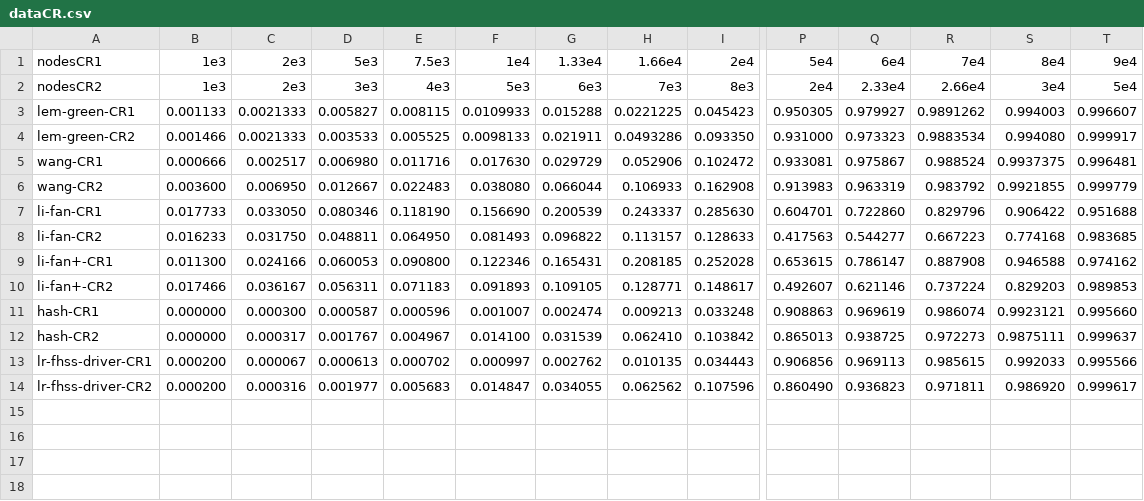
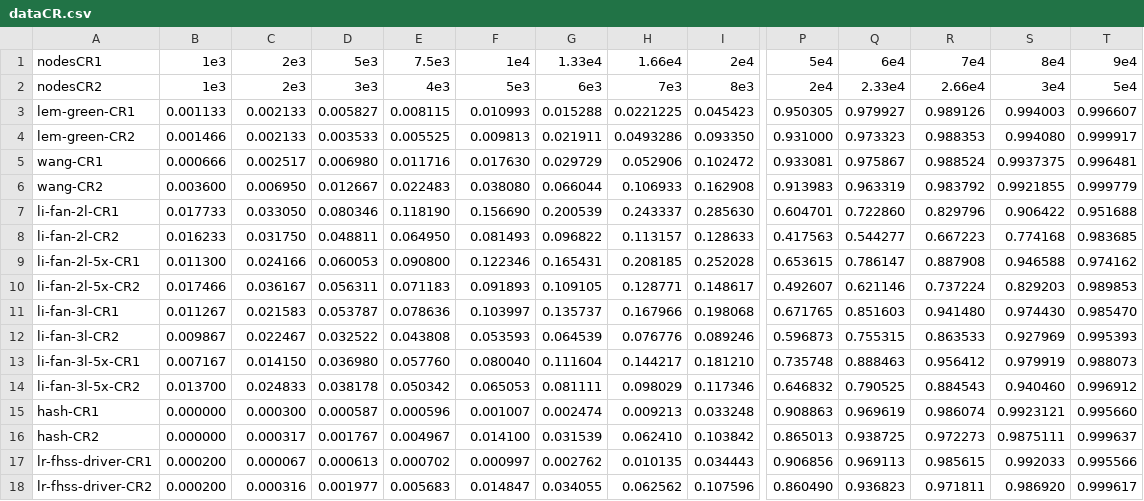
Before and after one commit to diegomm6/lr-fhss_seq-families, a CSV file: dataCR.csv, drawn as a sheet; only a part is shown, gaps mark what is left out; rows hold the shown columns only; the diff names each change by its address in the sheet, - before the commit and + after, or states it on an @@ line.

Commit message:
added li-fan seq 3l data

```diff
--- a/dataCR.csv
+++ b/dataCR.csv
-C3:C4: 0.0021333
+C3:C4: 0.002133
-F3: 0.0109933
+F3: 0.010993
-R3: 0.9891262
+R3: 0.989126
-F4: 0.0098133
+F4: 0.009813
-R4: 0.9883534
+R4: 0.988353
-A7: li-fan-CR1
+A7: li-fan-2l-CR1
-A8: li-fan-CR2
+A8: li-fan-2l-CR2
-A9: li-fan+-CR1
+A9: li-fan-2l-5x-CR1
-A10: li-fan+-CR2
+A10: li-fan-2l-5x-CR2
+row 11: li-fan-3l-CR1 | 0.011267 | 0.021583 | 0.053787 | 0.078636 | 0.103997 | 0.135737 | 0.167966 | 0.198068 | 0.671765 | 0.851603 | 0.941480 | 0.974430 | 0.985470
+row 12: li-fan-3l-CR2 | 0.009867 | 0.022467 | 0.032522 | 0.043808 | 0.053593 | 0.064539 | 0.076776 | 0.089246 | 0.596873 | 0.755315 | 0.863533 | 0.927969 | 0.995393
+row 13: li-fan-3l-5x-CR1 | 0.007167 | 0.014150 | 0.036980 | 0.057760 | 0.080040 | 0.111604 | 0.144217 | 0.181210 | 0.735748 | 0.888463 | 0.956412 | 0.979919 | 0.988073
+row 14: li-fan-3l-5x-CR2 | 0.013700 | 0.024833 | 0.038178 | 0.050342 | 0.065053 | 0.081111 | 0.098029 | 0.117346 | 0.646832 | 0.790525 | 0.884543 | 0.940460 | 0.996912
```
Also changed, not shown: 4 other files.
